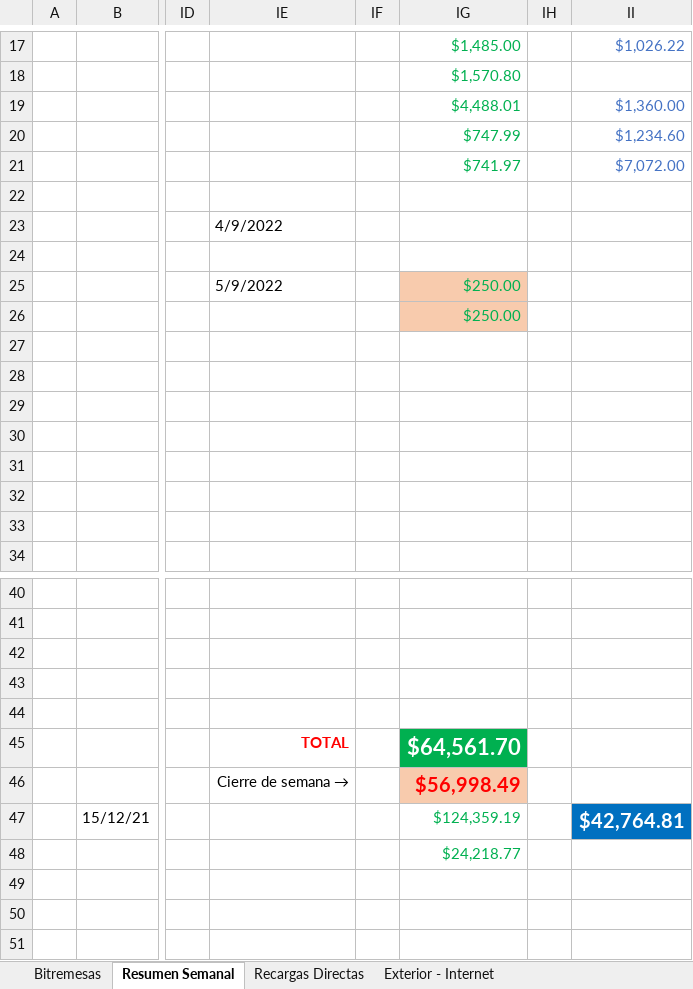
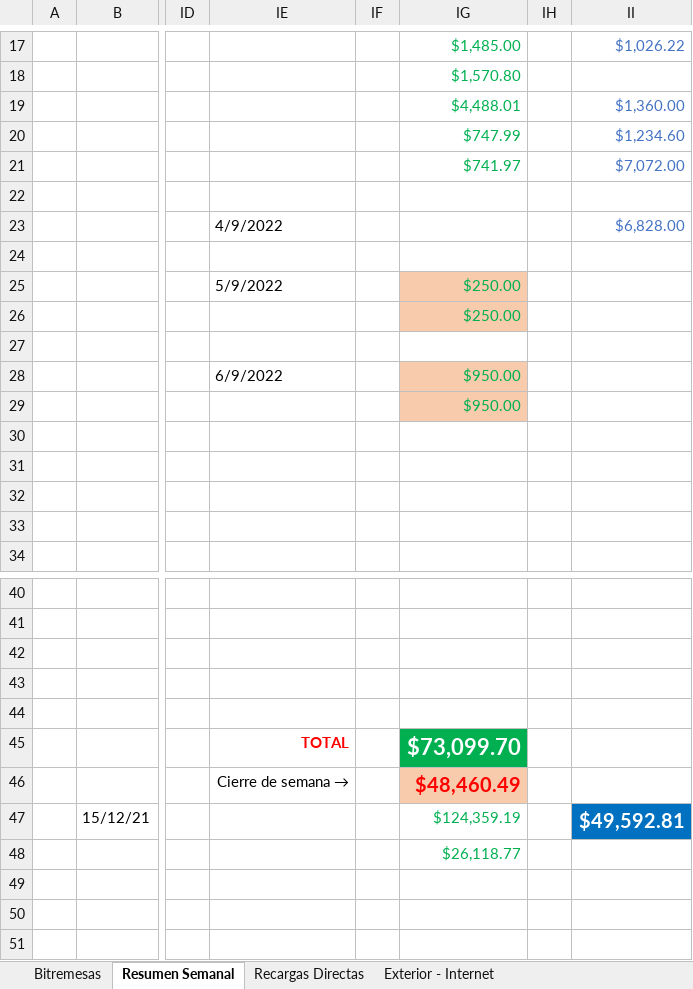
Before and after one commit to lasiel980120/Cierres-Contables-BR-Matanzas, an Excel workbook: contabilidad.xlsx, sheet Resumen Semanal, drawn as a sheet; only a part is shown, gaps mark what is left out; values as stored, in another font and other column widths than the file's, no borders; the diff names each change by its address in the sheet, - before the commit and + after, or states it on an @@ line.

Commit message:
Update contabilidad.xlsx

```diff
--- a/contabilidad.xlsx (sheet Resumen Semanal)
+++ b/contabilidad.xlsx (sheet Resumen Semanal)
-II23: (empty)
+II23: $6,828.00
-IE28: (empty)
+IE28: 6/9/2022
-IG28:IG29: (empty)
+IG28:IG29: $950.00
-IG28:IG29 fill: none
+IG28:IG29 fill: #F8CBAD
-IG45: $64,561.70
+IG45: $73,099.70
-IG46: $56,998.49
+IG46: $48,460.49
-II47: $42,764.81
+II47: $49,592.81
-IG48: $24,218.77
+IG48: $26,118.77
```
